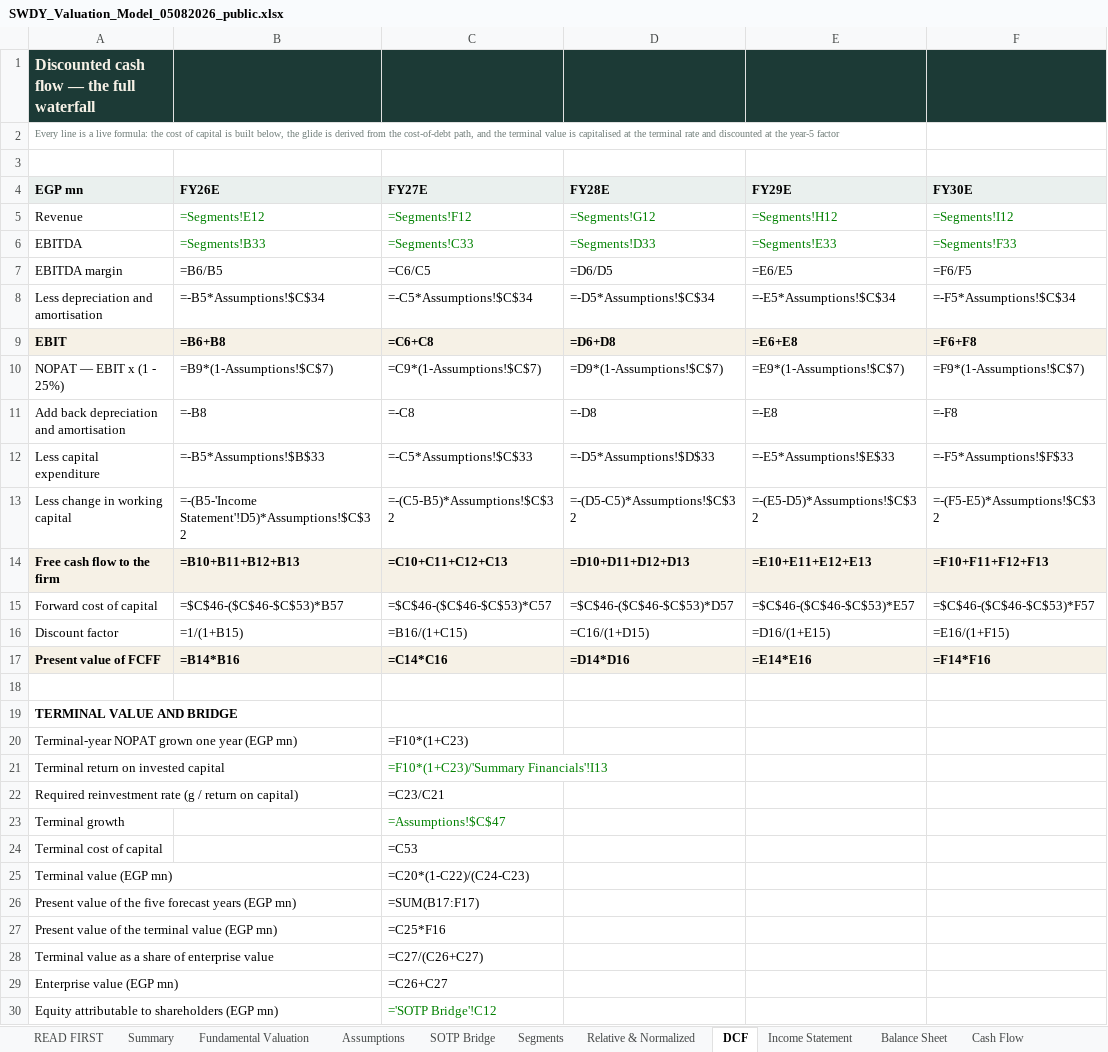
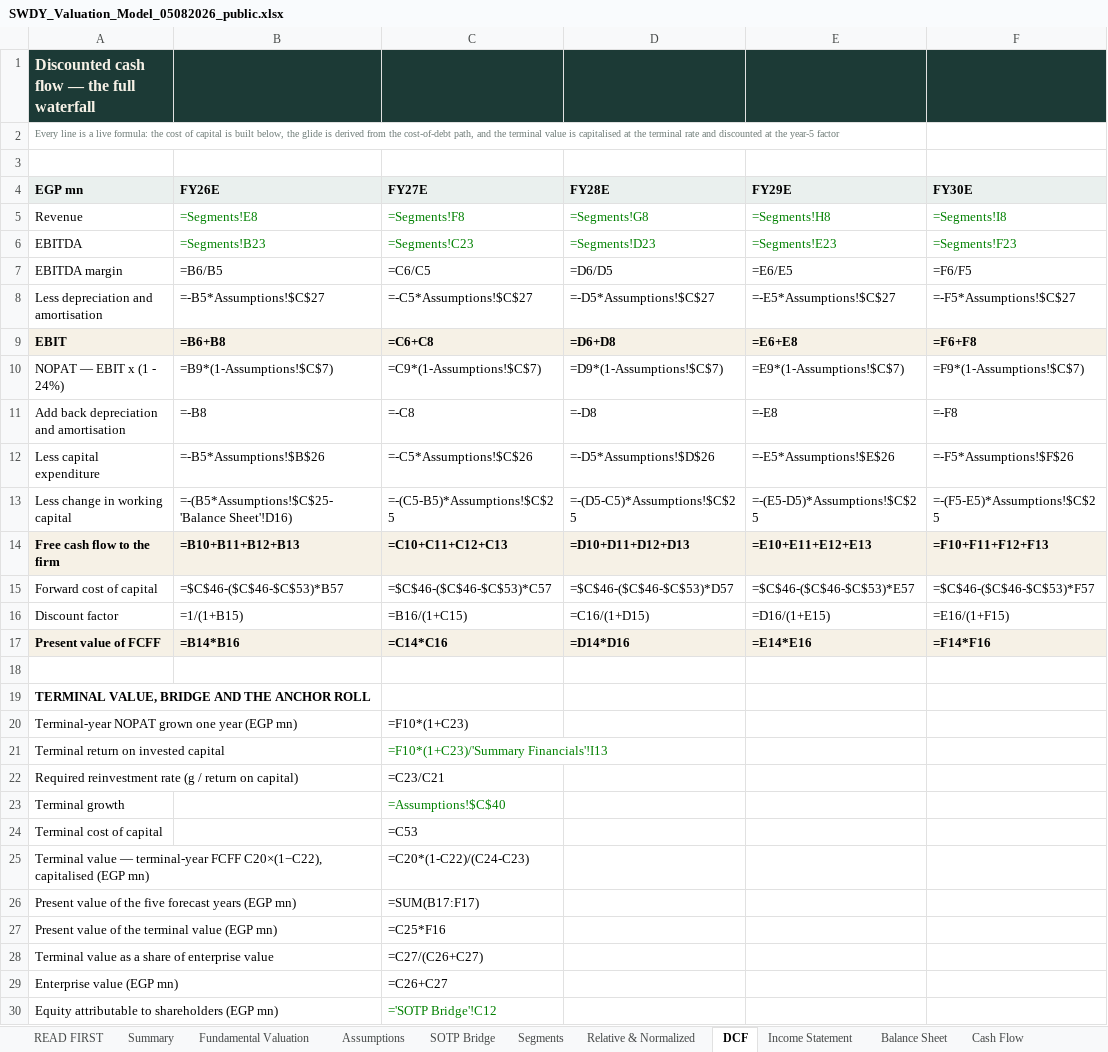
Before and after one commit to sherifomarsaleh/testahil, an Excel workbook: engine/swdy_study/SWDY_Valuation_Model_05082026_public.xlsx, sheet DCF, drawn as a sheet; only a part is shown; values as stored, in another font and other column widths than the file's, no borders; formulas without a stored value are shown as written; the diff covers the shown part only; the diff names each change by its address in the sheet, - before the commit and + after, or states it on an @@ line.

Commit message:
SWDY: rebuild on audited filings, answer four external critiques, republish (#96)
Study rebuilt on the audited FY2023-25 statements + Q1-2026 interim (the three
disclosed segments replacing an invented seven-way split), stress-tested under
four external critiques (102 findings enumerated, priced and dispositioned),
then republished to the site.

Every lens is now dated at the 5-Aug-2026 anchor; the FY2025 dividend of EGP
1.85 is restored; the terminal capital structure reconciles to the model's own
forecast deleveraging; the normalised lens is rebuilt at current scale. The
model workbook goes 561 -> 588 live formulas and its PDF now renders computed
values. Weighted central 74.52 -> 69.73.

Merged main (SCEM, ARCC, AMOC) and regenerated the shared surfaces: feed 79
items, markets.js 79 tickers. All gates green: recalc 588/588, driver test 16
drivers, QC checks, freshness 79/0, page integrity clean.

```diff
--- a/engine/swdy_study/SWDY_Valuation_Model_05082026_public.xlsx (sheet DCF)
+++ b/engine/swdy_study/SWDY_Valuation_Model_05082026_public.xlsx (sheet DCF)
-B5: =Segments!E12
+B5: =Segments!E8
-C5: =Segments!F12
+C5: =Segments!F8
-D5: =Segments!G12
+D5: =Segments!G8
-E5: =Segments!H12
+E5: =Segments!H8
-F5: =Segments!I12
+F5: =Segments!I8
-B6: =Segments!B33
+B6: =Segments!B23
-C6: =Segments!C33
+C6: =Segments!C23
-D6: =Segments!D33
+D6: =Segments!D23
-E6: =Segments!E33
+E6: =Segments!E23
-F6: =Segments!F33
+F6: =Segments!F23
-B8: =-B5*Assumptions!$C$34
+B8: =-B5*Assumptions!$C$27
-C8: =-C5*Assumptions!$C$34
+C8: =-C5*Assumptions!$C$27
-D8: =-D5*Assumptions!$C$34
+D8: =-D5*Assumptions!$C$27
-E8: =-E5*Assumptions!$C$34
+E8: =-E5*Assumptions!$C$27
-F8: =-F5*Assumptions!$C$34
+F8: =-F5*Assumptions!$C$27
-A10: NOPAT — EBIT x (1 - 25%)
+A10: NOPAT — EBIT x (1 - 24%)
-B12: =-B5*Assumptions!$B$33
+B12: =-B5*Assumptions!$B$26
-C12: =-C5*Assumptions!$C$33
+C12: =-C5*Assumptions!$C$26
-D12: =-D5*Assumptions!$D$33
+D12: =-D5*Assumptions!$D$26
-E12: =-E5*Assumptions!$E$33
+E12: =-E5*Assumptions!$E$26
-F12: =-F5*Assumptions!$F$33
+F12: =-F5*Assumptions!$F$26
-B13: =-(B5-'Income Statement'!D5)*Assumptions!$C$32
+B13: =-(B5*Assumptions!$C$25-'Balance Sheet'!D16)
-C13: =-(C5-B5)*Assumptions!$C$32
+C13: =-(C5-B5)*Assumptions!$C$25
-D13: =-(D5-C5)*Assumptions!$C$32
+D13: =-(D5-C5)*Assumptions!$C$25
-E13: =-(E5-D5)*Assumptions!$C$32
+E13: =-(E5-D5)*Assumptions!$C$25
-F13: =-(F5-E5)*Assumptions!$C$32
+F13: =-(F5-E5)*Assumptions!$C$25
-A19: TERMINAL VALUE AND BRIDGE
+A19: TERMINAL VALUE, BRIDGE AND THE ANCHOR ROLL
-C23: =Assumptions!$C$47
+C23: =Assumptions!$C$40
-A25: Terminal value (EGP mn)
+A25: Terminal value — terminal-year FCFF C20×(1−C22), capitalised (EGP mn)
```
Also changed, not shown: 5 added rows and 16 edited cells elsewhere in this sheet, sheet Segments, sheet Sensitivity, sheet Assumptions, sheet Relative & Normalized, sheet Balance Sheet, sheet READ FIRST, 8 more sheets, files/SWDY_Valuation_Model_05082026_public.xlsx, 28 other files.
